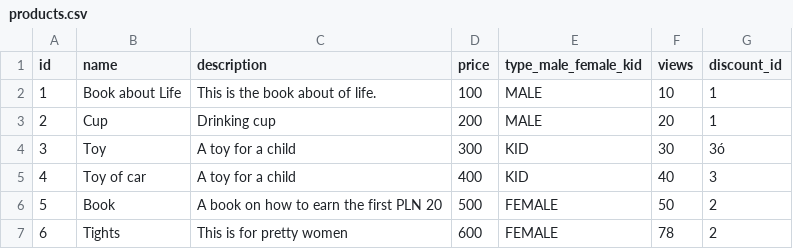
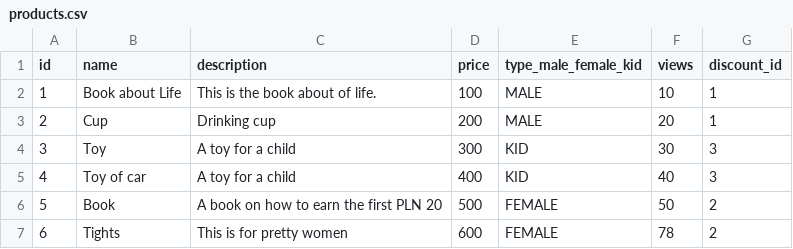
Before and after one commit to Gliwson/e1s, a CSV file: src/main/resources/db/changelog/data/products.csv, drawn as a sheet.

Commit message:
fixed

```diff
--- a/src/main/resources/db/changelog/data/products.csv
+++ b/src/main/resources/db/changelog/data/products.csv
@@ -3,3 +3,3 @@ id;name;description;price;type_male_female_kid;views;discount_id
 2;Cup;Drinking cup;200;MALE;20;1
-3;Toy;A toy for a child;300;KID;30;3ó
+3;Toy;A toy for a child;300;KID;30;3
 4;Toy of car;A toy for a child;400;KID;40;3
```
